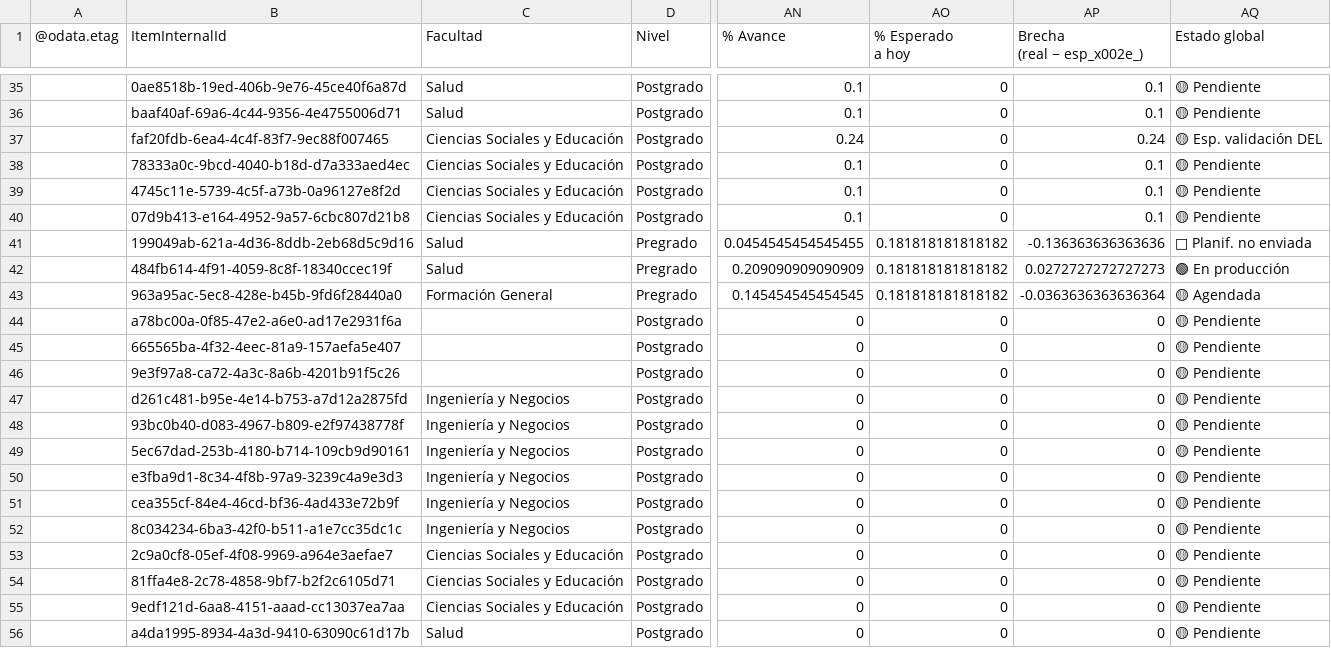
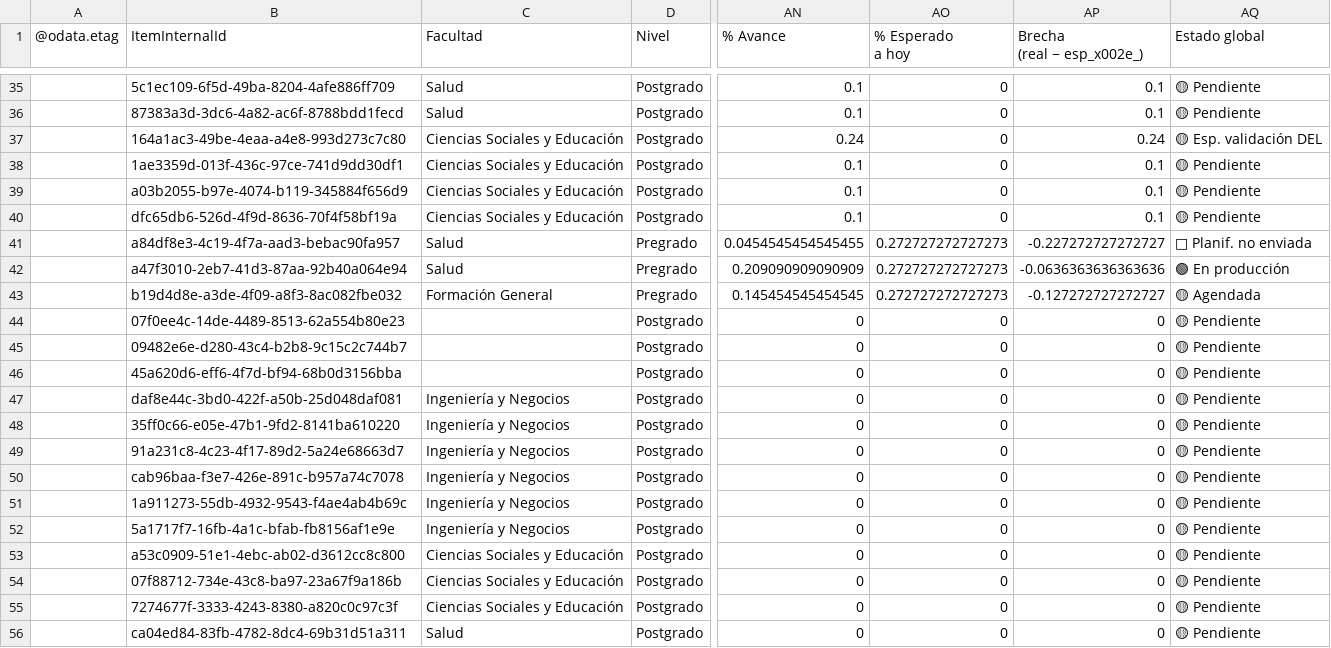
Before and after one commit to joseluissalazar81-spec/Seguimiento-proyecto-2026-2, a CSV file: data/seguimiento-2026-2.csv, drawn as a sheet; only a part is shown, gaps mark what is left out; the diff covers the shown part only; the diff names each change by its address in the sheet, - before the commit and + after, or states it on an @@ line.

```diff
--- a/data/seguimiento-2026-2.csv
+++ b/data/seguimiento-2026-2.csv
-B35 (ItemInternalId): 0ae8518b-19ed-406b-9e76-45ce40f6a87d
+B35 (ItemInternalId): 5c1ec109-6f5d-49ba-8204-4afe886ff709
-B36 (ItemInternalId): baaf40af-69a6-4c44-9356-4e4755006d71
+B36 (ItemInternalId): 87383a3d-3dc6-4a82-ac6f-8788bdd1fecd
-B37 (ItemInternalId): faf20fdb-6ea4-4c4f-83f7-9ec88f007465
+B37 (ItemInternalId): 164a1ac3-49be-4eaa-a4e8-993d273c7c80
-B38 (ItemInternalId): 78333a0c-9bcd-4040-b18d-d7a333aed4ec
+B38 (ItemInternalId): 1ae3359d-013f-436c-97ce-741d9dd30df1
-B39 (ItemInternalId): 4745c11e-5739-4c5f-a73b-0a96127e8f2d
+B39 (ItemInternalId): a03b2055-b97e-4074-b119-345884f656d9
-B40 (ItemInternalId): 07d9b413-e164-4952-9a57-6cbc807d21b8
+B40 (ItemInternalId): dfc65db6-526d-4f9d-8636-70f4f58bf19a
-B41 (ItemInternalId): 199049ab-621a-4d36-8ddb-2eb68d5c9d16
+B41 (ItemInternalId): a84df8e3-4c19-4f7a-aad3-bebac90fa957
-AO41:AO43 (% Esperado a hoy): 0.181818181818182
+AO41:AO43 (% Esperado a hoy): 0.272727272727273
-AP41 (Brecha (real − esp_x002e_)): -0.136363636363636
+AP41 (Brecha (real − esp_x002e_)): -0.227272727272727
-B42 (ItemInternalId): 484fb614-4f91-4059-8c8f-18340ccec19f
+B42 (ItemInternalId): a47f3010-2eb7-41d3-87aa-92b40a064e94
-AP42 (Brecha (real − esp_x002e_)): 0.0272727272727273
+AP42 (Brecha (real − esp_x002e_)): -0.0636363636363636
-B43 (ItemInternalId): 963a95ac-5ec8-428e-b45b-9fd6f28440a0
+B43 (ItemInternalId): b19d4d8e-a3de-4f09-a8f3-8ac082fbe032
-AP43 (Brecha (real − esp_x002e_)): -0.0363636363636364
+AP43 (Brecha (real − esp_x002e_)): -0.127272727272727
-B44 (ItemInternalId): a78bc00a-0f85-47e2-a6e0-ad17e2931f6a
+B44 (ItemInternalId): 07f0ee4c-14de-4489-8513-62a554b80e23
-B45 (ItemInternalId): 665565ba-4f32-4eec-81a9-157aefa5e407
+B45 (ItemInternalId): 09482e6e-d280-43c4-b2b8-9c15c2c744b7
-B46 (ItemInternalId): 9e3f97a8-ca72-4a3c-8a6b-4201b91f5c26
+B46 (ItemInternalId): 45a620d6-eff6-4f7d-bf94-68b0d3156bba
-B47 (ItemInternalId): d261c481-b95e-4e14-b753-a7d12a2875fd
+B47 (ItemInternalId): daf8e44c-3bd0-422f-a50b-25d048daf081
-B48 (ItemInternalId): 93bc0b40-d083-4967-b809-e2f97438778f
+B48 (ItemInternalId): 35ff0c66-e05e-47b1-9fd2-8141ba610220
-B49 (ItemInternalId): 5ec67dad-253b-4180-b714-109cb9d90161
+B49 (ItemInternalId): 91a231c8-4c23-4f17-89d2-5a24e68663d7
-B50 (ItemInternalId): e3fba9d1-8c34-4f8b-97a9-3239c4a9e3d3
+B50 (ItemInternalId): cab96baa-f3e7-426e-891c-b957a74c7078
-B51 (ItemInternalId): cea355cf-84e4-46cd-bf36-4ad433e72b9f
+B51 (ItemInternalId): 1a911273-55db-4932-9543-f4ae4ab4b69c
-B52 (ItemInternalId): 8c034234-6ba3-42f0-b511-a1e7cc35dc1c
+B52 (ItemInternalId): 5a1717f7-16fb-4a1c-bfab-fb8156af1e9e
-B53 (ItemInternalId): 2c9a0cf8-05ef-4f08-9969-a964e3aefae7
+B53 (ItemInternalId): a53c0909-51e1-4ebc-ab02-d3612cc8c800
-B54 (ItemInternalId): 81ffa4e8-2c78-4858-9bf7-b2f2c6105d71
+B54 (ItemInternalId): 07f88712-734e-43c8-ba97-23a67f9a186b
-B55 (ItemInternalId): 9edf121d-6aa8-4151-aaad-cc13037ea7aa
+B55 (ItemInternalId): 7274677f-3333-4243-8380-a820c0c97c3f
-B56 (ItemInternalId): a4da1995-8934-4a3d-9410-63090c61d17b
+B56 (ItemInternalId): ca04ed84-83fb-4782-8dc4-69b31d51a311
```
Also changed, not shown: 93 edited cells elsewhere in this file.
